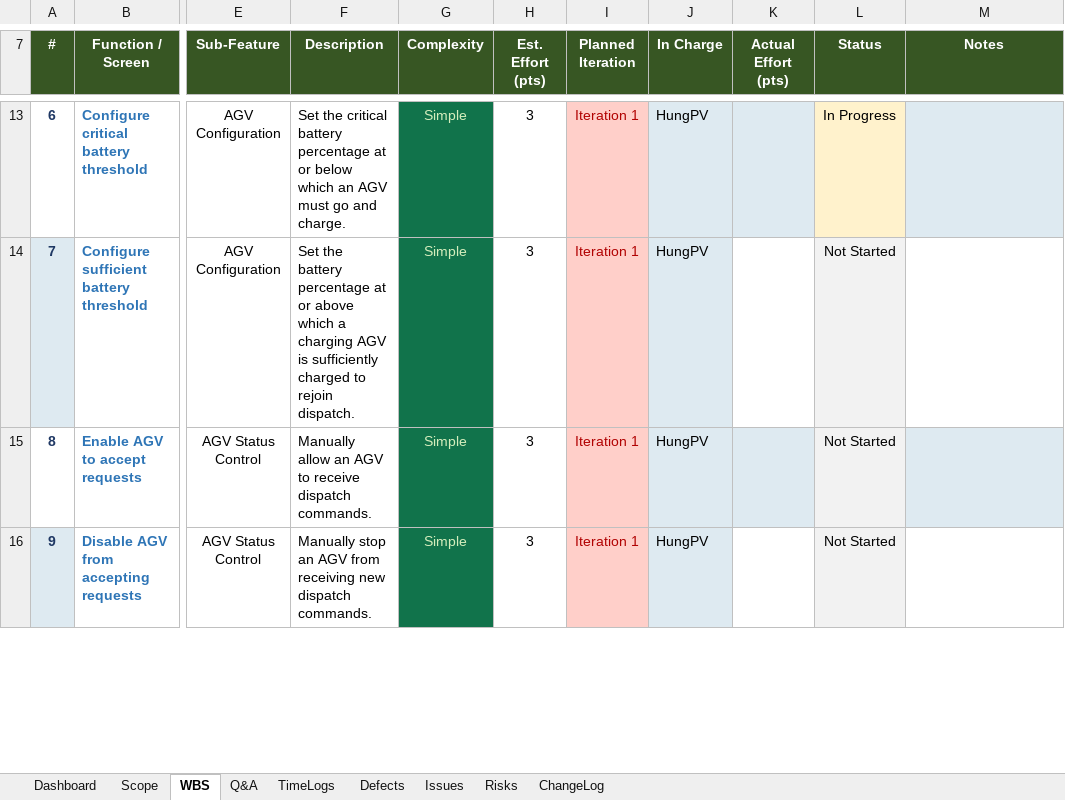
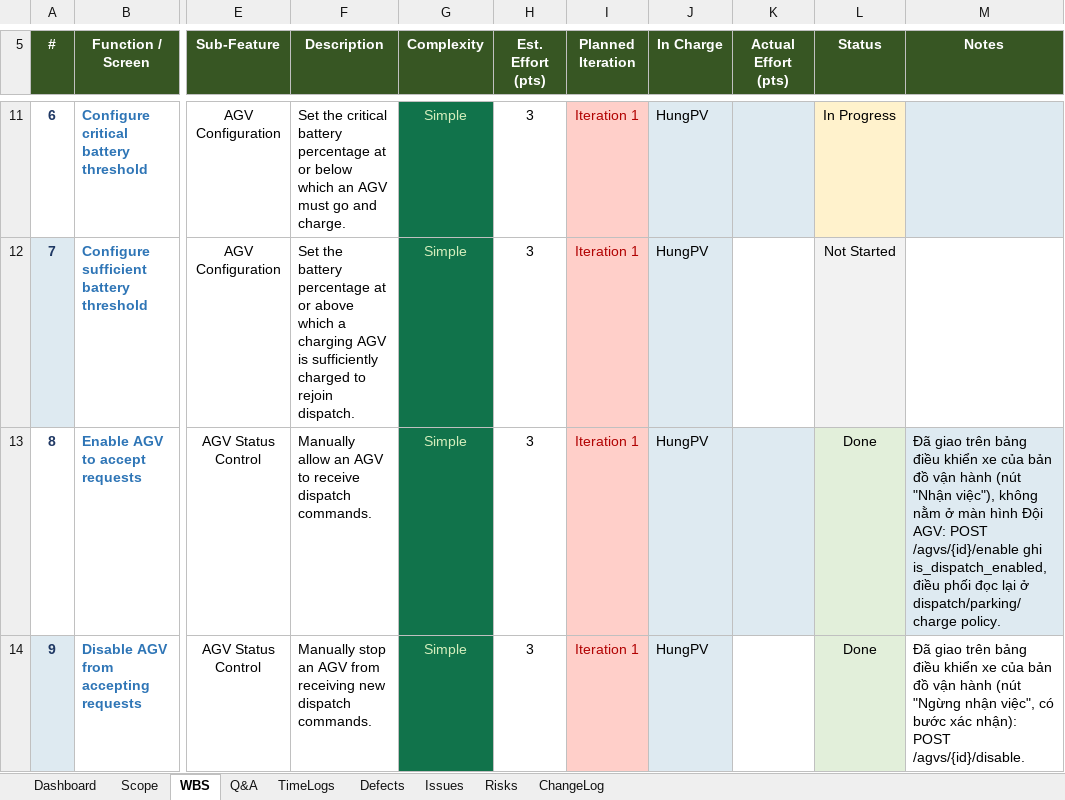
Before and after one commit to arishem51/wes, an Excel workbook: report/Draft Report 2.1_Project_Tracking_Template.xlsx, sheet WBS, drawn as a sheet; only a part is shown, gaps mark what is left out; values as stored, in another font and other column widths than the file's, no borders; charts and pictures and conditional formats not drawn; addresses are those after the commit; the diff covers the shown part only; the diff names each change by its address in the sheet, - before the commit and + after, or states it on an @@ line.

Commit message:
feat: parking

```diff
--- a/report/Draft Report 2.1_Project_Tracking_Template.xlsx (sheet WBS)
+++ b/report/Draft Report 2.1_Project_Tracking_Template.xlsx (sheet WBS)
-L13:L14 (Status): Not Started
+L13:L14 (Status): Done
-M13 (Notes): (empty)
+M13 (Notes): Đã giao trên bảng điều khiển xe của bản đồ vận hành (nút "Nhận việc"), không nằm ở màn hình Đội AGV: POST /agvs/{id}/enable ghi is_dispatch_enabled, điều phối đọc lại ở dispatch/parking/charge policy.
-M14 (Notes): (empty)
+M14 (Notes): Đã giao trên bảng điều khiển xe của bản đồ vận hành (nút "Ngừng nhận việc", có bước xác nhận): POST /agvs/{id}/disable.
```
Also changed, not shown: 2 removed rows and 6 edited cells elsewhere in this sheet, sheet Risks, sheet ChangeLog, sheet Dashboard, sheet Defects, formulas that keep their value, hidden cells, 31 other files.
